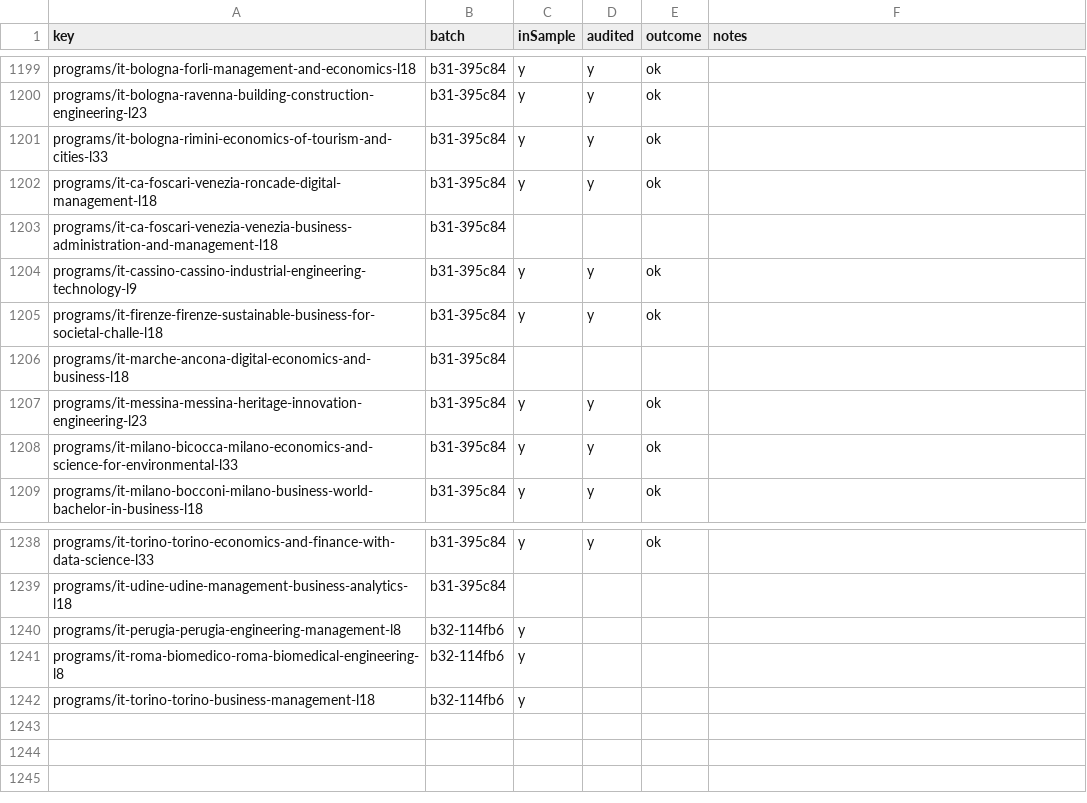
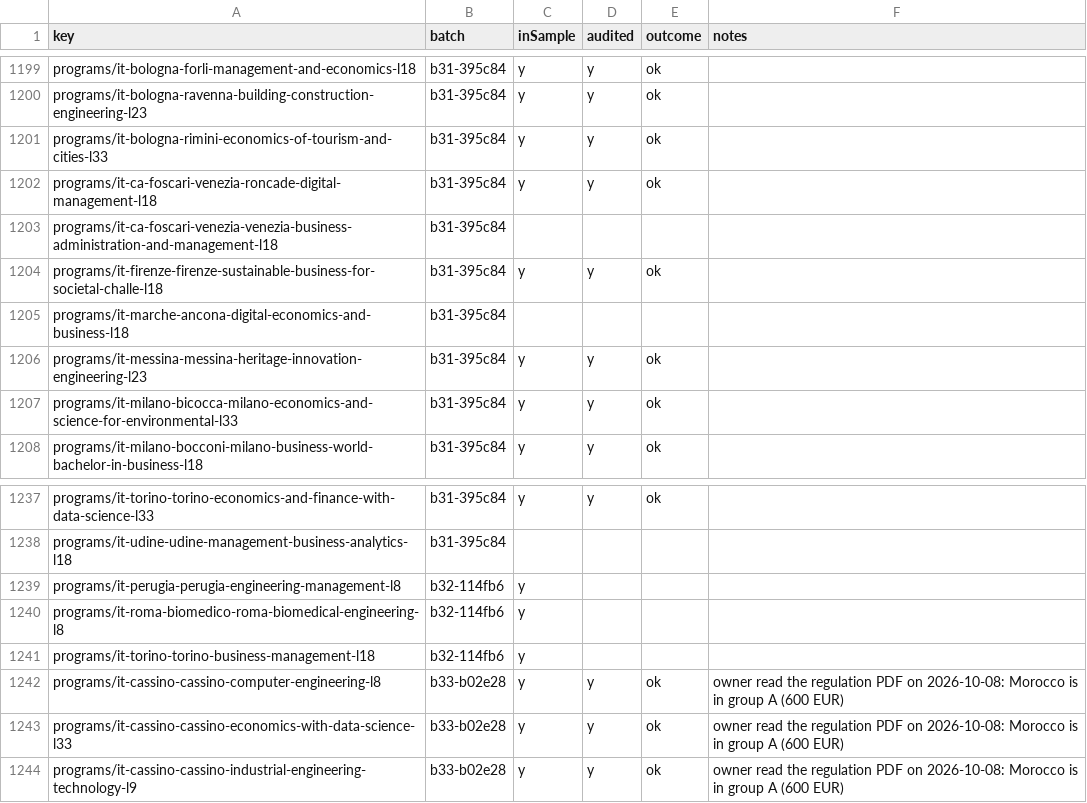
Before and after one commit to negexx/jisr, a CSV file: data-staging/AUDIT.csv, drawn as a sheet; only a part is shown, gaps mark what is left out.

```diff
--- a/data-staging/AUDIT.csv
+++ b/data-staging/AUDIT.csv
@@ -1203,3 +1203,2 @@ programs/it-ca-foscari-venezia-roncade-digital-management-l18,b31-395c84,y,y,ok,
 programs/it-ca-foscari-venezia-venezia-business-administration-and-management-l18,b31-395c84,,,,
-programs/it-cassino-cassino-industrial-engineering-technology-l9,b31-395c84,y,y,ok,
 programs/it-firenze-firenze-sustainable-business-for-societal-challe-l18,b31-395c84,y,y,ok,
@@ -1242 +1241,4 @@ programs/it-roma-biomedico-roma-biomedical-engineering-l8,b32-114fb6,y,,,
 programs/it-torino-torino-business-management-l18,b32-114fb6,y,,,
+programs/it-cassino-cassino-computer-engineering-l8,b33-b02e28,y,y,ok,owner read the regulation PDF on 2026-10-08: Morocco is in group A (600 EUR)
+programs/it-cassino-cassino-economics-with-data-science-l33,b33-b02e28,y,y,ok,owner read the regulation PDF on 2026-10-08: Morocco is in group A (600 EUR)
+programs/it-cassino-cassino-industrial-engineering-technology-l9,b33-b02e28,y,y,ok,owner read the regulation PDF on 2026-10-08: Morocco is in group A (600 EUR)
```
Also changed, not shown: 3 other files.
